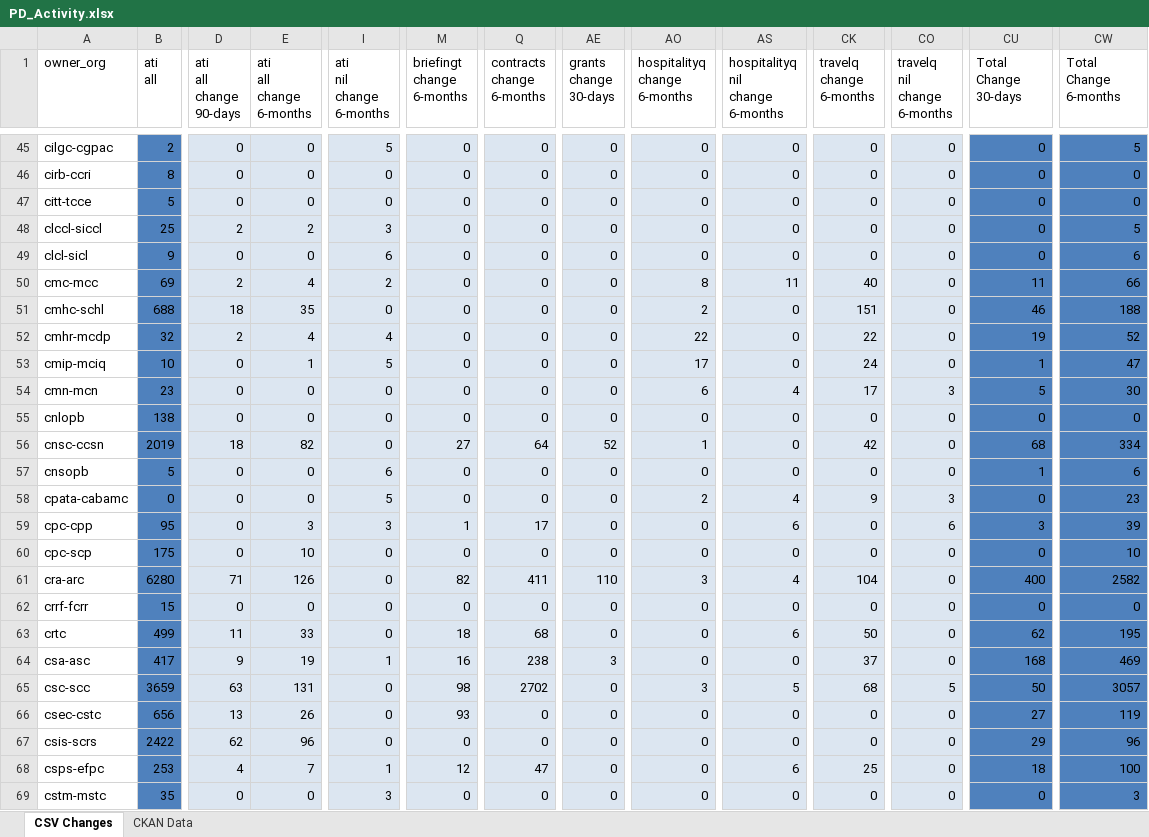
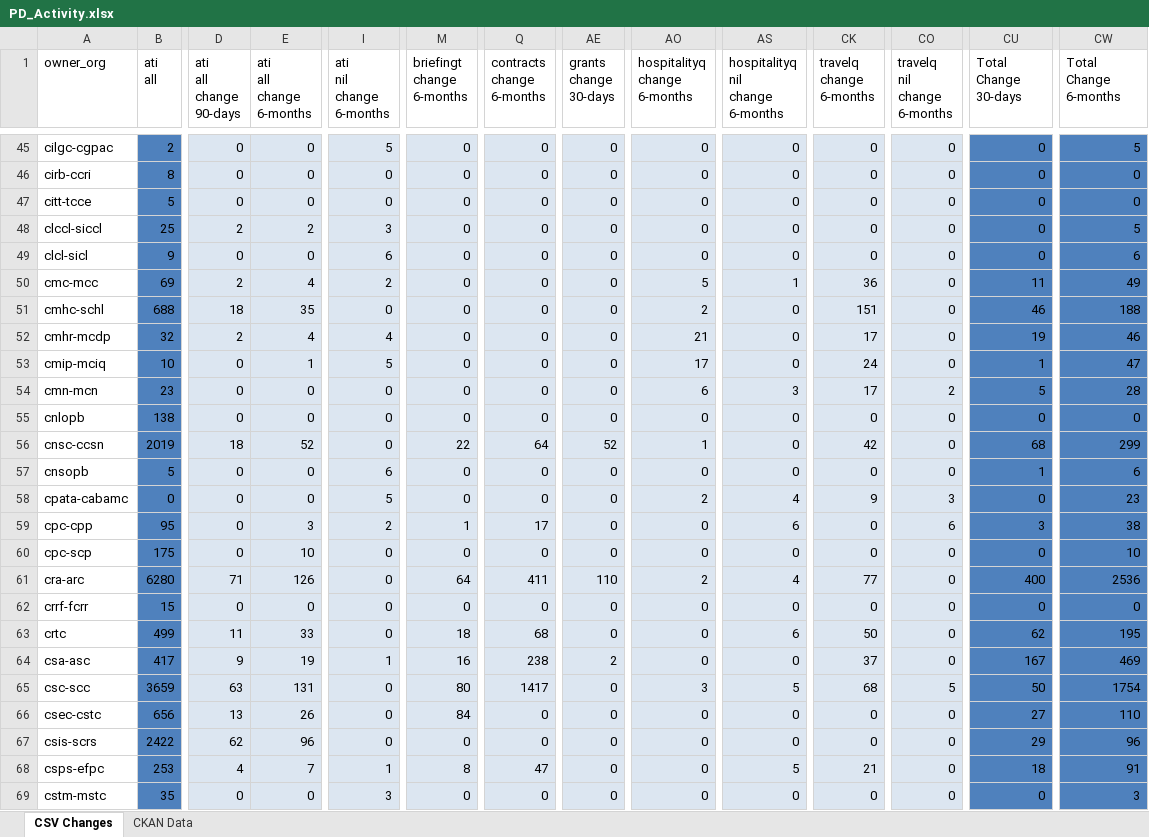
Before and after one commit to PatLittle/analytics-corporate-reporting, an Excel workbook: PD_CHANGES_RPT/PD_Activity.xlsx, sheet CSV Changes, drawn as a sheet; only a part is shown, gaps mark what is left out; values as stored, in another font and other column widths than the file's, no borders; the diff covers the shown part only; the diff names each change by its address in the sheet, - before the commit and + after, or states it on an @@ line.

```diff
--- a/PD_CHANGES_RPT/PD_Activity.xlsx (sheet CSV Changes)
+++ b/PD_CHANGES_RPT/PD_Activity.xlsx (sheet CSV Changes)
-AO50 (hospitalityq change 6-months): 8
+AO50 (hospitalityq change 6-months): 5
-AS50 (hospitalityq nil change 6-months): 11
+AS50 (hospitalityq nil change 6-months): 1
-CK50 (travelq change 6-months): 40
+CK50 (travelq change 6-months): 36
-CW50 (Total Change 6-months): 66
+CW50 (Total Change 6-months): 49
-AO52 (hospitalityq change 6-months): 22
+AO52 (hospitalityq change 6-months): 21
-CK52 (travelq change 6-months): 22
+CK52 (travelq change 6-months): 17
-CW52 (Total Change 6-months): 52
+CW52 (Total Change 6-months): 46
-AS54 (hospitalityq nil change 6-months): 4
+AS54 (hospitalityq nil change 6-months): 3
-CO54 (travelq nil change 6-months): 3
+CO54 (travelq nil change 6-months): 2
-CW54 (Total Change 6-months): 30
+CW54 (Total Change 6-months): 28
-E56 (ati all change 6-months): 82
+E56 (ati all change 6-months): 52
-M56 (briefingt change 6-months): 27
+M56 (briefingt change 6-months): 22
-CW56 (Total Change 6-months): 334
+CW56 (Total Change 6-months): 299
-I59 (ati nil change 6-months): 3
+I59 (ati nil change 6-months): 2
-CW59 (Total Change 6-months): 39
+CW59 (Total Change 6-months): 38
-M61 (briefingt change 6-months): 82
+M61 (briefingt change 6-months): 64
-AO61 (hospitalityq change 6-months): 3
+AO61 (hospitalityq change 6-months): 2
-CK61 (travelq change 6-months): 104
+CK61 (travelq change 6-months): 77
-CW61 (Total Change 6-months): 2582
+CW61 (Total Change 6-months): 2536
-AE64 (grants change 30-days): 3
+AE64 (grants change 30-days): 2
-CU64 (Total Change 30-days): 168
+CU64 (Total Change 30-days): 167
-M65 (briefingt change 6-months): 98
+M65 (briefingt change 6-months): 80
-Q65 (contracts change 6-months): 2702
+Q65 (contracts change 6-months): 1417
-CW65 (Total Change 6-months): 3057
+CW65 (Total Change 6-months): 1754
-M66 (briefingt change 6-months): 93
+M66 (briefingt change 6-months): 84
-CW66 (Total Change 6-months): 119
+CW66 (Total Change 6-months): 110
-M68 (briefingt change 6-months): 12
+M68 (briefingt change 6-months): 8
-AS68 (hospitalityq nil change 6-months): 6
+AS68 (hospitalityq nil change 6-months): 5
-CK68 (travelq change 6-months): 25
+CK68 (travelq change 6-months): 21
-CW68 (Total Change 6-months): 100
+CW68 (Total Change 6-months): 91
```
Also changed, not shown: 461 edited cells elsewhere in this sheet, sheet CKAN Data, 2 other files.
